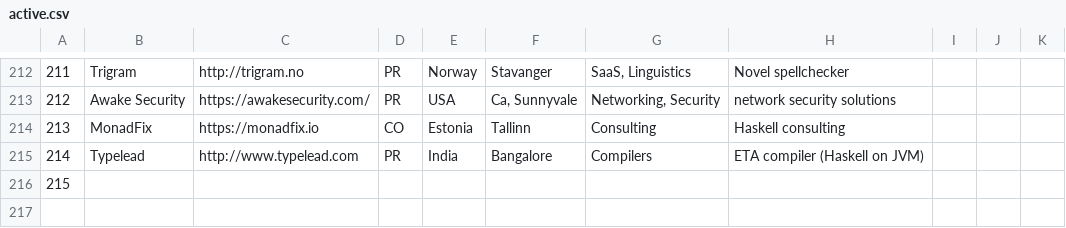
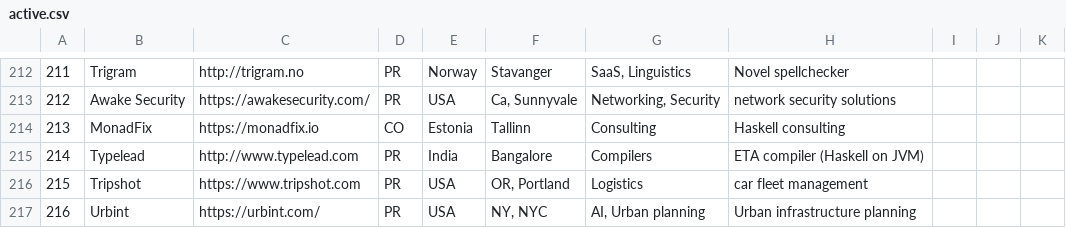
Before and after one commit to sigrlami/haskellcosm, a CSV file: companies/active.csv, drawn as a sheet; only a part is shown, gaps mark what is left out.

Commit message:
update companie

```diff
--- a/companies/active.csv
+++ b/companies/active.csv
@@ -215,2 +215,3 @@
 214,Typelead,http://www.typelead.com,PR,India,Bangalore,Compilers,ETA compiler (Haskell on JVM),,,
-215,,,,,,,,,,
+215,Tripshot,https://www.tripshot.com,PR,USA,"OR, Portland",Logistics,car fleet management,,,
+216,Urbint,https://urbint.com/,PR,USA,"NY, NYC","AI, Urban planning",Urban infrastructure planning,,,
```
